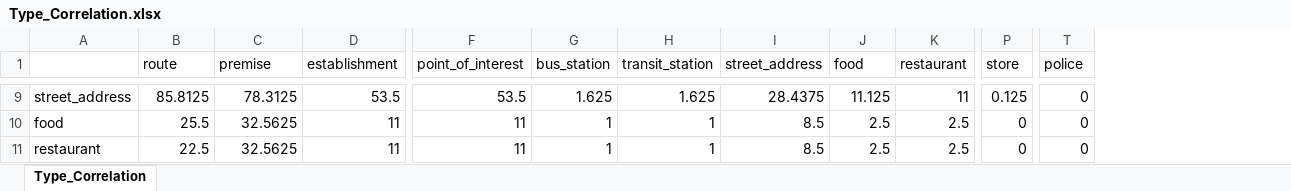
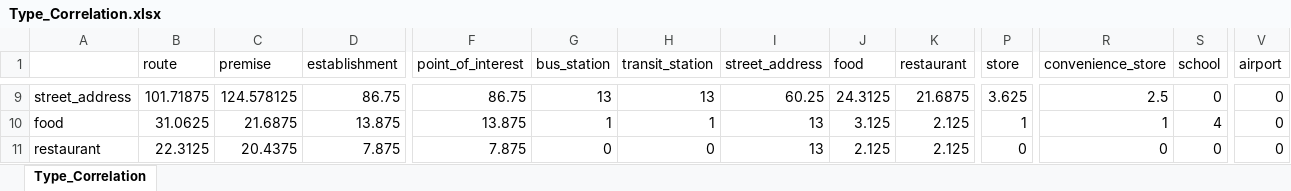
Before and after one commit to pradeep-mehra5/location_correlation, an Excel workbook: Type_Correlation.xlsx, sheet Type_Correlation, drawn as a sheet; only a part is shown, gaps mark what is left out; values as stored, in another font and other column widths than the file's, no borders; addresses are those after the commit; the diff covers the shown part only; the diff names each change by its address in the sheet, - before the commit and + after, or states it on an @@ line.

```diff
--- a/Type_Correlation.xlsx (sheet Type_Correlation)
+++ b/Type_Correlation.xlsx (sheet Type_Correlation)
+column R (convenience_store), rows 9-11: 2.5 | 1 | 0
+column S (school), rows 9-11: 0 | 4 | 0
-V1: police
+V1: airport
-B9 (route): 85.8125
+B9 (route): 101.71875
-C9 (premise): 78.3125
+C9 (premise): 124.578125
-D9 (establishment): 53.5
+D9 (establishment): 86.75
-F9 (point_of_interest): 53.5
+F9 (point_of_interest): 86.75
-G9 (bus_station): 1.625
+G9 (bus_station): 13
-H9 (transit_station): 1.625
+H9 (transit_station): 13
-I9 (street_address): 28.4375
+I9 (street_address): 60.25
-J9 (food): 11.125
+J9 (food): 24.3125
-K9 (restaurant): 11
+K9 (restaurant): 21.6875
-P9 (store): 0.125
+P9 (store): 3.625
-B10 (route): 25.5
+B10 (route): 31.0625
-C10 (premise): 32.5625
+C10 (premise): 21.6875
-D10 (establishment): 11
+D10 (establishment): 13.875
-F10 (point_of_interest): 11
+F10 (point_of_interest): 13.875
-I10:I11 (street_address): 8.5
+I10:I11 (street_address): 13
-J10 (food): 2.5
+J10 (food): 3.125
-K10:K11 (restaurant): 2.5
+K10:K11 (restaurant): 2.125
-P10 (store): 0
+P10 (store): 1
-B11 (route): 22.5
+B11 (route): 22.3125
-C11 (premise): 32.5625
+C11 (premise): 20.4375
-D11 (establishment): 11
+D11 (establishment): 7.875
-F11 (point_of_interest): 11
+F11 (point_of_interest): 7.875
-G11 (bus_station): 1
+G11 (bus_station): 0
-H11 (transit_station): 1
+H11 (transit_station): 0
-J11 (food): 2.5
+J11 (food): 2.125
```
Also changed, not shown: 2 added rows and 178 edited cells elsewhere in this sheet, Correlation.xlsx, locations.xlsx, 9 other files.
